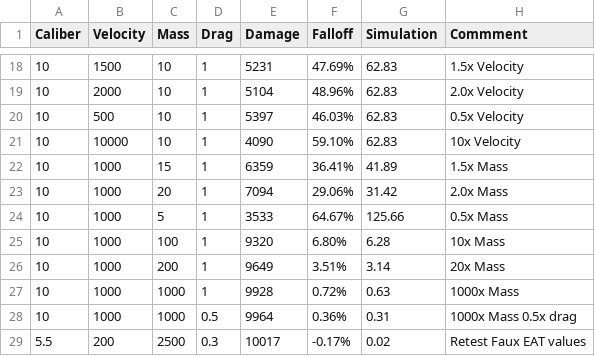
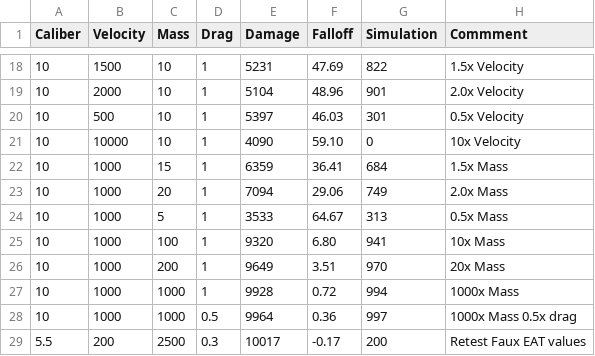
Before and after one commit to zeddidragon/helldivers-calc, a CSV file: data/falloff-2-processed.csv, drawn as a sheet; only a part is shown, gaps mark what is left out; the diff covers the shown part only.

```diff
--- a/data/falloff-2-processed.csv
+++ b/data/falloff-2-processed.csv
@@ -18,12 +18,12 @@ Caliber,Velocity,Mass,Drag,Damage,Falloff,Simulation,Commment
-10,1500,10,1,5231,47.69%,62.83,1.5x Velocity
-10,2000,10,1,5104,48.96%,62.83,2.0x Velocity
-10,500,10,1,5397,46.03%,62.83,0.5x Velocity
-10,10000,10,1,4090,59.10%,62.83,10x Velocity
-10,1000,15,1,6359,36.41%,41.89,1.5x Mass
-10,1000,20,1,7094,29.06%,31.42,2.0x Mass
-10,1000,5,1,3533,64.67%,125.66,0.5x Mass
-10,1000,100,1,9320,6.80%,6.28,10x Mass
-10,1000,200,1,9649,3.51%,3.14,20x Mass
-10,1000,1000,1,9928,0.72%,0.63,1000x Mass
-10,1000,1000,0.5,9964,0.36%,0.31,1000x Mass 0.5x drag
-5.5,200,2500,0.3,10017,-0.17%,0.02,Retest Faux EAT values
+10,1500,10,1,5231,47.69,822,1.5x Velocity
+10,2000,10,1,5104,48.96,901,2.0x Velocity
+10,500,10,1,5397,46.03,301,0.5x Velocity
+10,10000,10,1,4090,59.10,0,10x Velocity
+10,1000,15,1,6359,36.41,684,1.5x Mass
+10,1000,20,1,7094,29.06,749,2.0x Mass
+10,1000,5,1,3533,64.67,313,0.5x Mass
+10,1000,100,1,9320,6.80,941,10x Mass
+10,1000,200,1,9649,3.51,970,20x Mass
+10,1000,1000,1,9928,0.72,994,1000x Mass
+10,1000,1000,0.5,9964,0.36,997,1000x Mass 0.5x drag
+5.5,200,2500,0.3,10017,-0.17,200,Retest Faux EAT values
```
Also changed, not shown: 32 edited cells elsewhere in this file, 1 other file.
